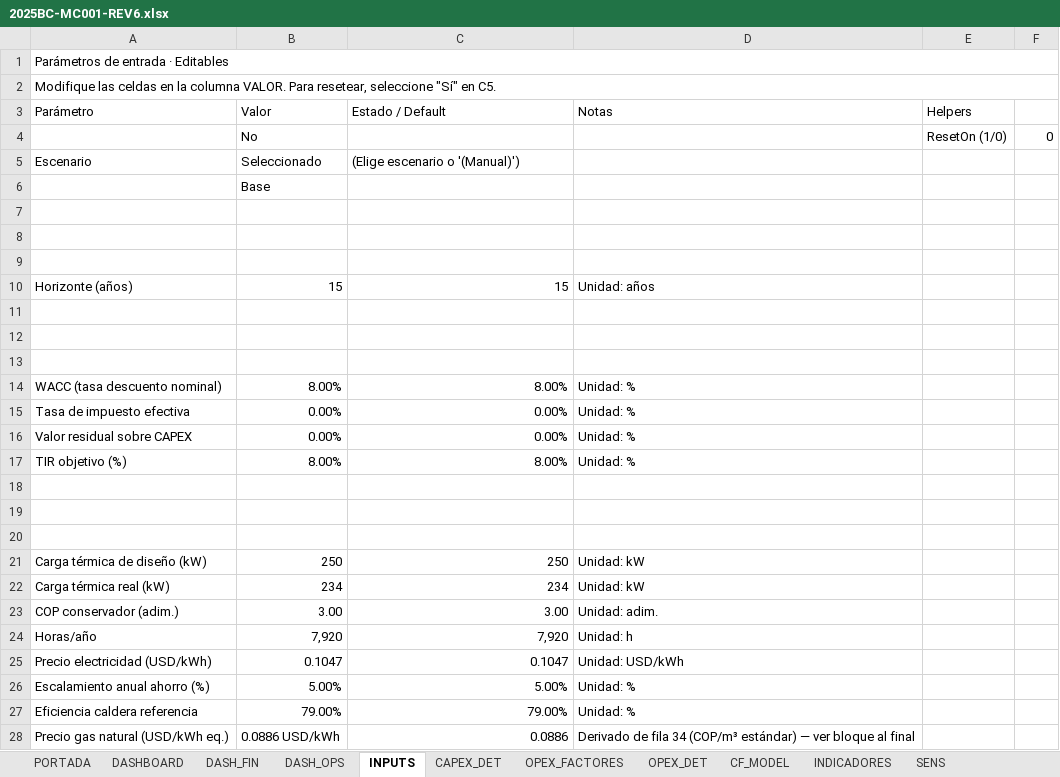
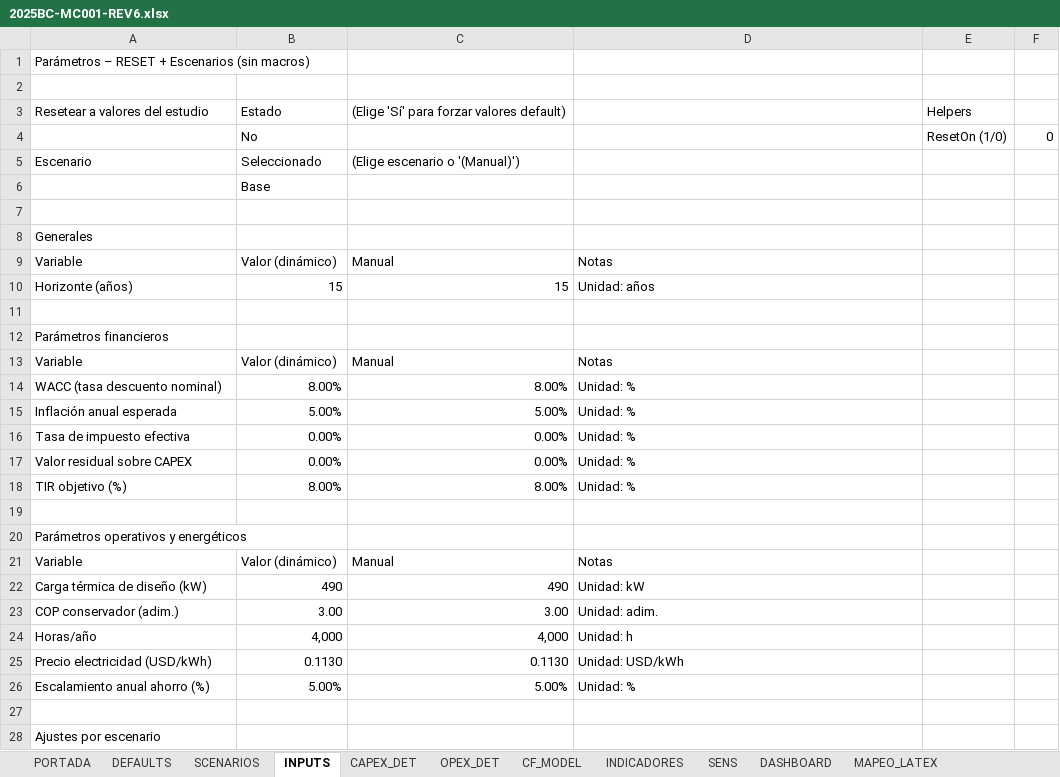
Before and after one commit to INGENDESING/BAXTER-W2501-BOMBA-SANITIZACION, an Excel workbook: public/2025BC-MC001-REV6.xlsx, sheet INPUTS, drawn as a sheet; only a part is shown; values as stored, in another font and other column widths than the file's, no cell formats; removed rows and columns are numbered as before the commit, all else as after; the diff covers the shown part only; the diff names each change by its address in the sheet, - before the commit and + after, or states it on an @@ line.

```diff
--- a/public/2025BC-MC001-REV6.xlsx (sheet INPUTS)
+++ b/public/2025BC-MC001-REV6.xlsx (sheet INPUTS)
-sheet tab: DASH_FIN
+sheet tab: SCENARIOS
-sheet tab: DASH_OPS
-sheet tab: OPEX_FACTORES
@@ sheet tab unhidden: DEFAULTS @@
+sheet tab: MAPEO_LATEX
@@ sheet tab order changed: PORTADA | DEFAULTS | SCENARIOS | INPUTS | CAPEX_DET | OPEX_DET | CF_MODEL | INDICADORES | SENS | DASHBOARD | MAPEO_LATEX @@
-A1: Parámetros de entrada · Editables
+A1: Parámetros – RESET + Escenarios (sin macros)
-A1:F1 merged
-A2: Modifique las celdas en la columna VALOR. Para resetear, seleccione "Sí" en C5.
+A2: (empty)
-A2:F2 merged
-row 3: Parámetro | Valor | Estado / Default | Notas | Helpers
+row 3: Resetear a valores del estudio | Estado | (Elige 'Sí' para forzar valores default) |  | Helpers
-A8: (empty)
+A8: Generales
-row 9: (empty)
+row 9: Variable | Valor (dinámico) | Manual | Notas
-A12: (empty)
+A12: Parámetros financieros
-row 13: (empty)
+row 13: Variable | Valor (dinámico) | Manual | Notas
+row 15: Inflación anual esperada | 5.00% | 5.00% | Unidad: %
+row 20: Parámetros operativos y energéticos
+row 21: Variable | Valor (dinámico) | Manual | Notas
+row 22: Carga térmica de diseño (kW) | 490 | 490 | Unidad: kW
+row 24: Horas/año | 4,000 | 4,000 | Unidad: h
+row 25: Precio electricidad (USD/kWh) | 0.1130 | 0.1130 | Unidad: USD/kWh
-A28: (empty)
+A28: Ajustes por escenario
-row 21: Carga térmica de diseño (kW) | 250 | 250 | Unidad: kW
-row 22: Carga térmica real (kW) | 234 | 234 | Unidad: kW
-row 24: Horas/año | 7,920 | 7,920 | Unidad: h
-row 25: Precio electricidad (USD/kWh) | 0.1047 | 0.1047 | Unidad: USD/kWh
-row 27: Eficiencia caldera referencia | 79.00% | 79.00% | Unidad: %
-row 28: Precio gas natural (USD/kWh eq.) | 0.0886 USD/kWh | 0.0886 | Derivado de fila 34 (COP/m³ estándar) — ver bloque al final
```
Also changed, not shown: 8 removed rows and 4 edited cells elsewhere in this sheet, sheet SENS, sheet CAPEX_DET, sheet SCENARIOS, sheet CF_MODEL, sheet OPEX_DET, sheet PORTADA, 2 more sheets, other sheet tabs, cell formats, formulas that keep their value, charts or pictures, 1 other file.
